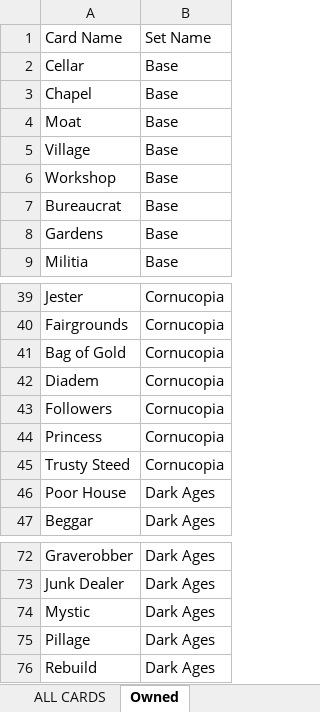
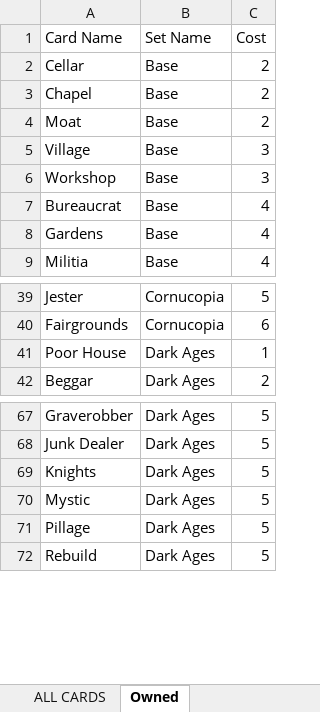
Before and after one commit to ukoshti/Dominion, an Excel workbook: data/Dominion Cards.xlsx, sheet Owned, drawn as a sheet; only a part is shown, gaps mark what is left out; values as stored, in another font and other column widths than the file's, no borders; removed rows and columns are numbered as before the commit, all else as after; the diff covers the shown part only; the diff names each change by its address in the sheet, - before the commit and + after, or states it on an @@ line.

Commit message:
Added costs for cards

```diff
--- a/data/Dominion Cards.xlsx (sheet Owned)
+++ b/data/Dominion Cards.xlsx (sheet Owned)
+column C (Cost), rows 2-9: 2 | 2 | 2 | 3 | 3 | 4 | 4 | 4; rows 39-42: 5 | 6 | 1 | 2; rows 67-68: 5 | 5; rows 70-72: all 5
-row 41: Bag of Gold | Cornucopia
-row 42: Diadem | Cornucopia
-row 43: Followers | Cornucopia
-row 44: Princess | Cornucopia
-row 45: Trusty Steed | Cornucopia
+row 69: Knights | Dark Ages | 5
```
Also changed, not shown: 23 removed rows elsewhere in this sheet, 2 other files.
